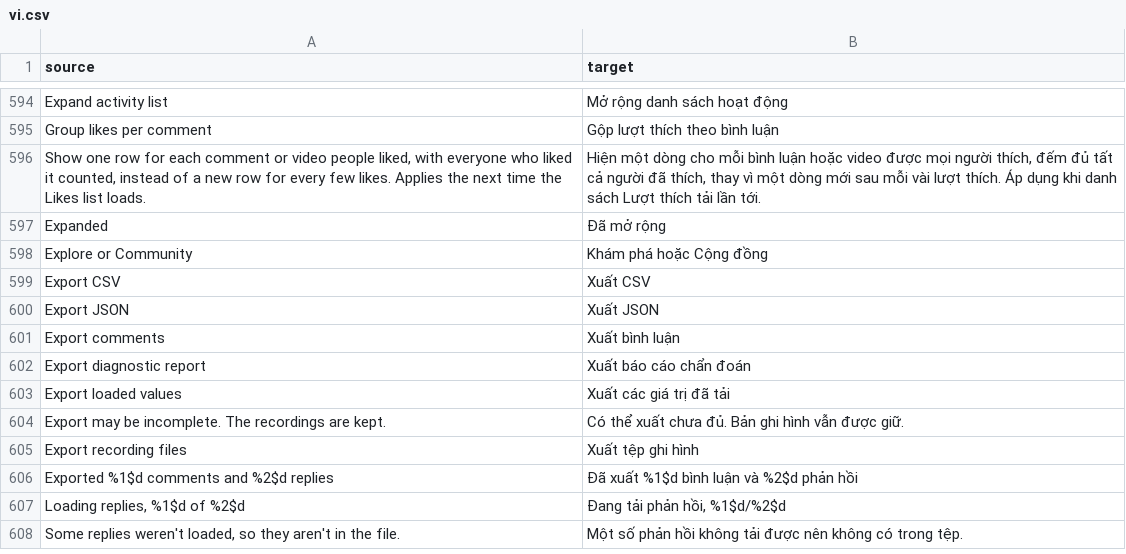
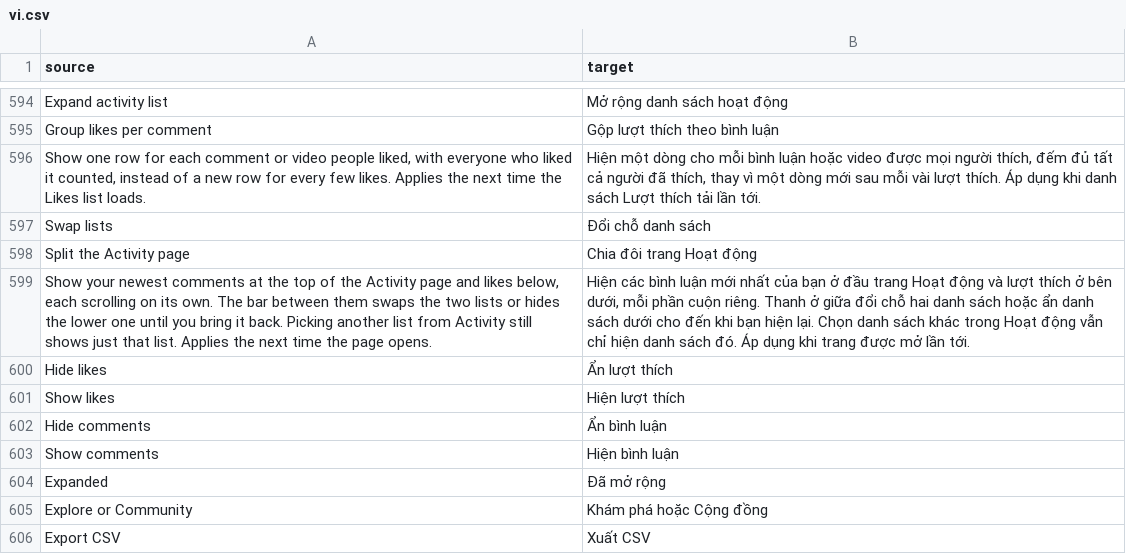
Before and after one commit to SysAdminDoc/HushFeed, a CSV file: extensions/tiktok/src/main/l10n/vi.csv, drawn as a sheet; only a part is shown, gaps mark what is left out; the shorter side is filled out with more unchanged rows.

Commit message:
feat(inbox): split the Activity page into comments and likes
On an account that comments a lot, the Activity page's All list is
mostly likes, and replies sit far down it. Split activity list lays a
panel over the type pager while it shows All, holding two of TikTok's
own NotificationResultFragments, one for Comments (group 44) and one
for Likes (group 3), built from the All tab's own GroupFilterStruct and
ResultFragmentData. Rows, taps, paging and the inline Like and Reply
buttons stay TikTok's. Picking another list from the dropdown hides the
panel.

TikTok renames androidx's FragmentManager and FragmentTransaction, so
the patch finds add, remove, beginTransaction, getFragments and
commitNowAllowingStateLoss by their exception messages and shapes and
adds three static bridge methods to NotificationFragmentV2. The bar
between the lists swaps them with detach and attachViewToParent, so a
list never leaves the window and Search loaded activity keeps its
query. Panels are held weakly, the split's own fragments are removed
before a restored state can duplicate them, and the emoji catalog's
publish redraws rows bound before it.

Adapted from X-15's pull request #447.

Refs #447

```diff
--- a/extensions/tiktok/src/main/l10n/vi.csv
+++ b/extensions/tiktok/src/main/l10n/vi.csv
@@ -596,2 +596,9 @@ Group likes per comment,Gộp lượt thích theo bình luận
 "Show one row for each comment or video people liked, with everyone who liked it counted, instead of a new row for every few likes. Applies the next time the Likes list loads.","Hiện một dòng cho mỗi bình luận hoặc video được mọi người thích, đếm đủ tất cả người đã thích, thay vì một dòng mới sau mỗi vài lượt thích. Áp dụng khi danh sách Lượt thích tải lần tới."
+Swap lists,Đổi chỗ danh sách
+Split the Activity page,Chia đôi trang Hoạt động
+"Show your newest comments at the top of the Activity page and likes below, each scrolling on its own. The bar between them swaps the two lists or hides the lower one until you bring it back. Picking another list from Activity still shows just that list. Applies the next time the page opens.","Hiện các bình luận mới nhất của bạn ở đầu trang Hoạt động và lượt thích ở bên dưới, mỗi phần cuộn riêng. Thanh ở giữa đổi chỗ hai danh sách hoặc ẩn danh sách dưới cho đến khi bạn hiện lại. Chọn danh sách khác trong Hoạt động vẫn chỉ hiện danh sách đó. Áp dụng khi trang được mở lần tới."
+Hide likes,Ẩn lượt thích
+Show likes,Hiện lượt thích
+Hide comments,Ẩn bình luận
+Show comments,Hiện bình luận
 Expanded,Đã mở rộng
```
Also changed, not shown: extensions/tiktok/src/main/l10n/ar.tsv, extensions/tiktok/src/main/l10n/az.tsv, 34 other files.
